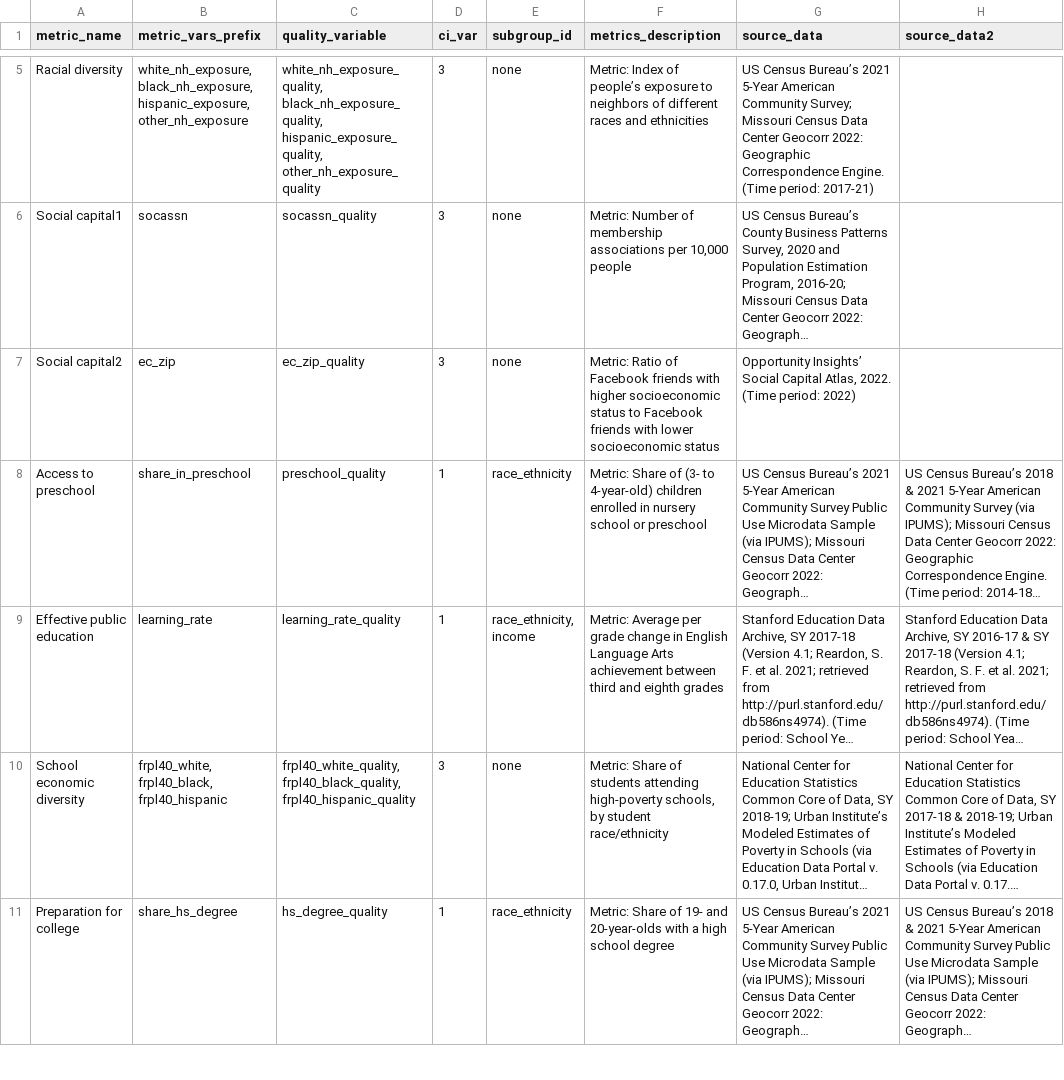
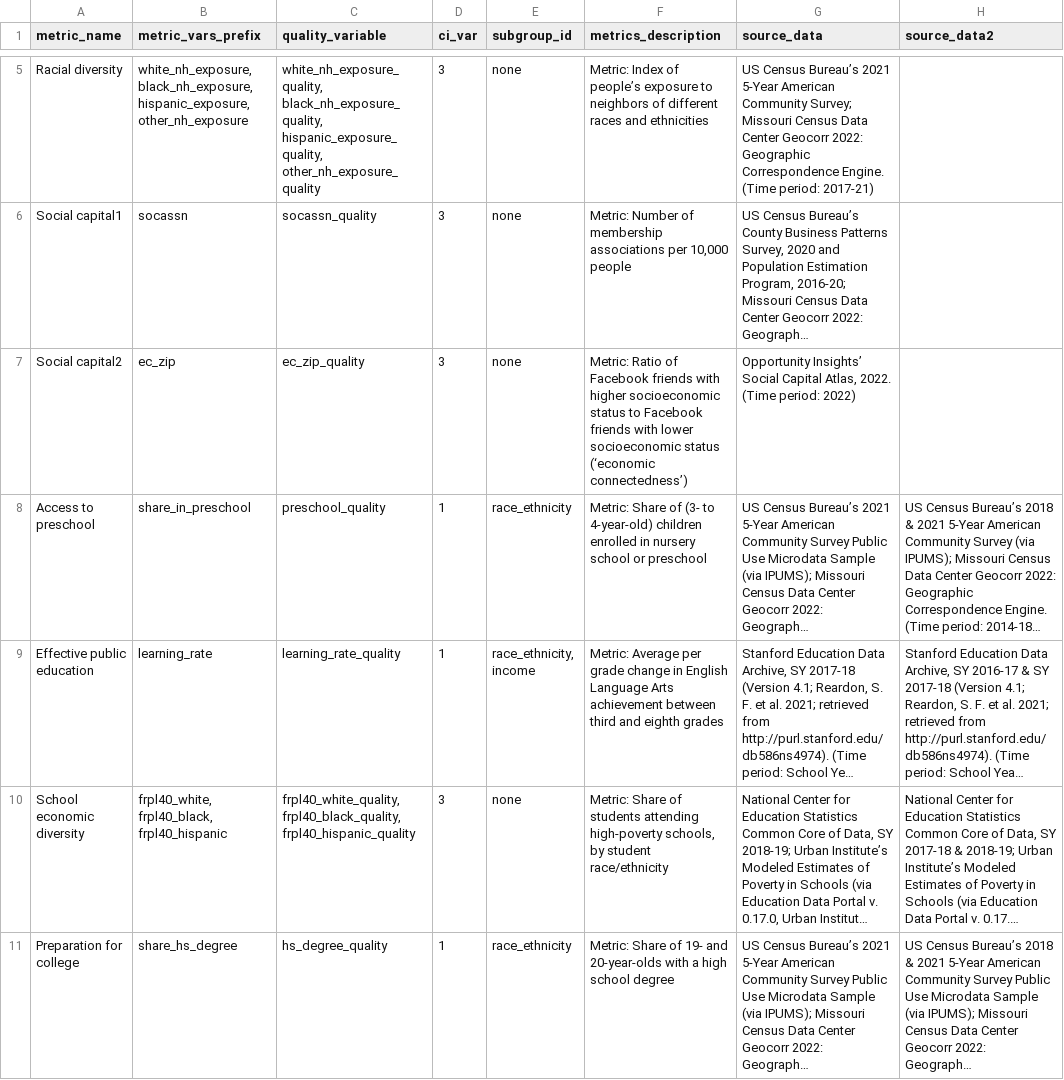
Before and after one commit to UI-Research/gates-mobility-metrics-pages, a CSV file: data/00_metrics-summary_place.csv, drawn as a sheet; only a part is shown, gaps mark what is left out; long unchanged cells end in …; the diff covers the shown part only; the diff names each change by its address in the sheet, - before the commit and + after, or states it on an @@ line.

```diff
--- a/data/00_metrics-summary_place.csv
+++ b/data/00_metrics-summary_place.csv
-F7 (metrics_description): …socioeconomic status
+F7 (metrics_description): …socioeconomic status (‘economic connectedness’)
```
Also changed, not shown: 6 edited cells elsewhere in this file, data/00_metrics-summary_county.csv, 8 other files.
